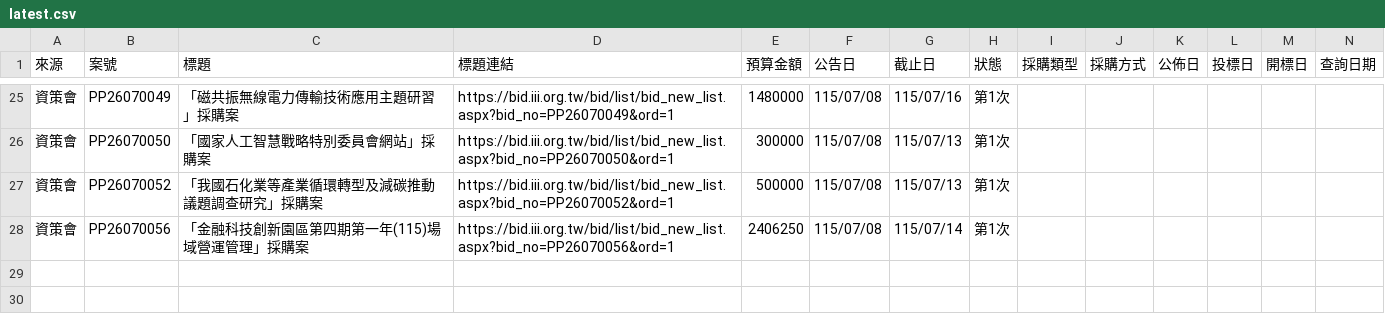
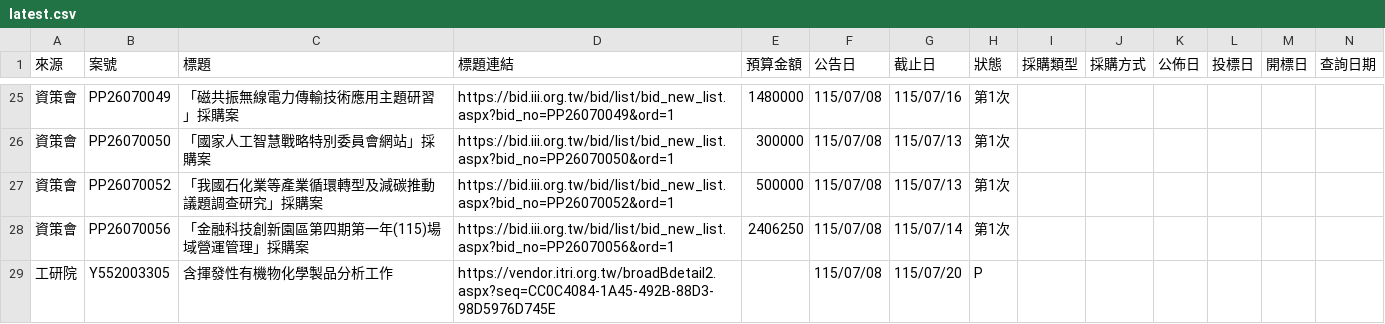
Before and after one commit to espresso3568/bitwin, a CSV file: data/latest.csv, drawn as a sheet; only a part is shown, gaps mark what is left out; rows hold the shown columns only; the diff names each change by its address in the sheet, - before the commit and + after, or states it on an @@ line.

```diff
--- a/data/latest.csv
+++ b/data/latest.csv
+row 29: 工研院 | Y552003305 | 含揮發性有機物化學製品分析工作 | https://vendor.itri.org.tw/broadBdetail2.aspx?seq=CC0C4084-1A45-492B-88D3-98D5976D745E |  | 115/07/08 | 115/07/20 | P
```
Also changed, not shown: data/三站標案_20260708.csv, 3 other files.
